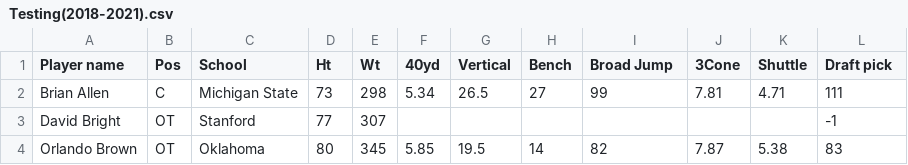
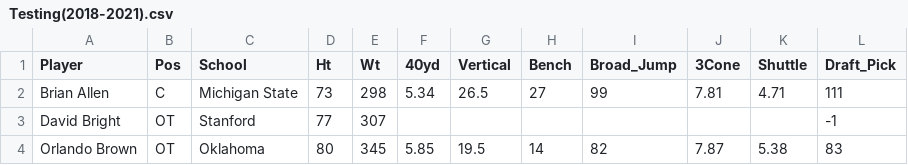
Before and after one commit to G-Iarrusso/data_mining_project, a CSV file: Testing(2018-2021).csv, drawn as a sheet; only a part is shown.

Commit message:
Data Formatting

```diff
--- a/Testing(2018-2021).csv
+++ b/Testing(2018-2021).csv
@@ -1,2 +1,2 @@
-Player name,Pos,School,Ht,Wt,40yd,Vertical,Bench,Broad Jump,3Cone,Shuttle,Draft pick
+Player,Pos,School,Ht,Wt,40yd,Vertical,Bench,Broad_Jump,3Cone,Shuttle,Draft_Pick
 Brian Allen,C,Michigan State,73,298,5.34,26.5,27,99,7.81,4.71,111
```
